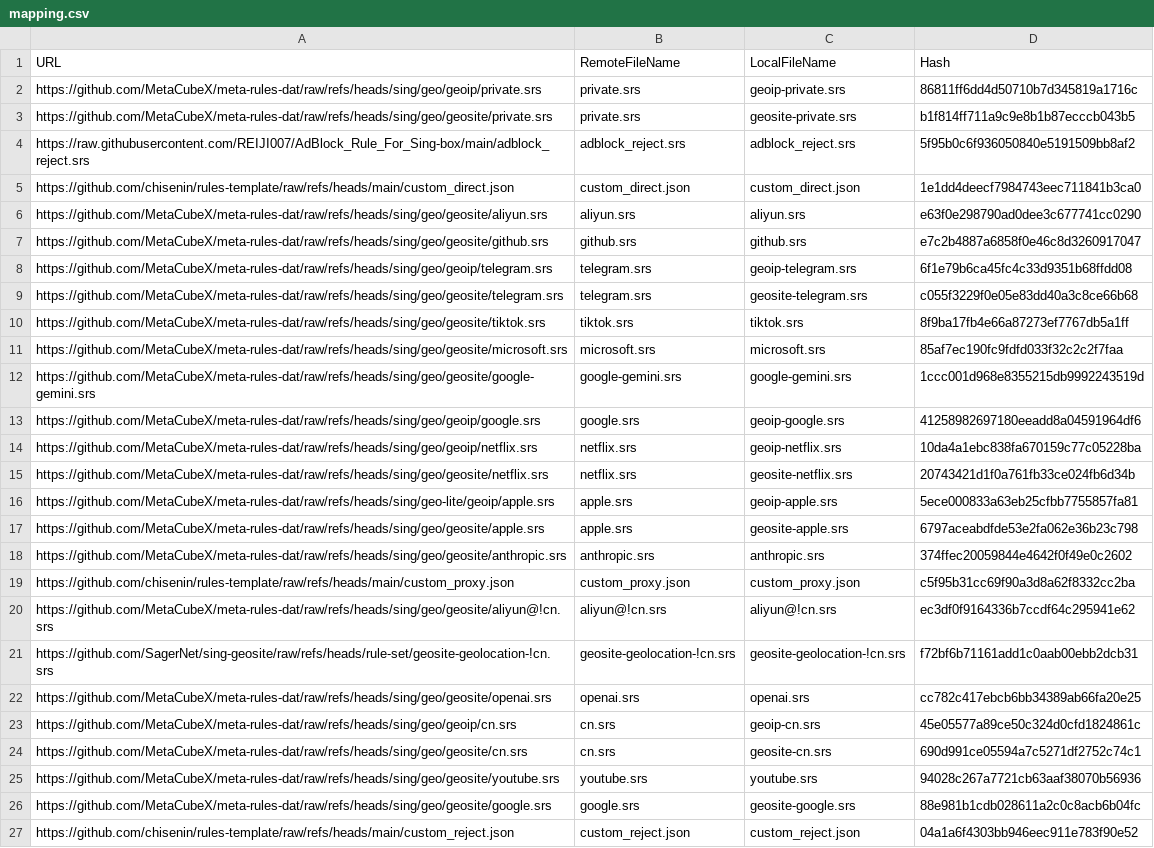
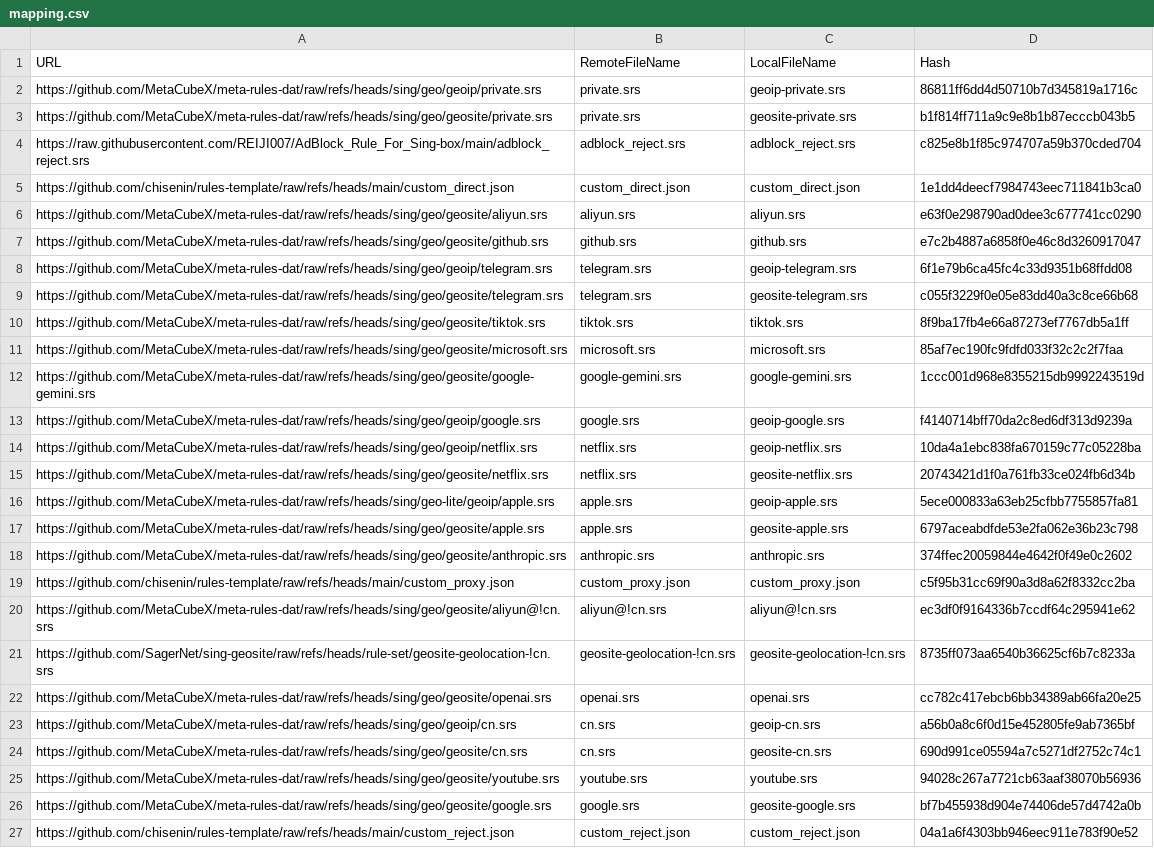
Before and after one commit to chisenin/rules-template, a CSV file: mapping.csv, drawn as a sheet.

```diff
--- a/mapping.csv
+++ b/mapping.csv
@@ -3,3 +3,3 @@ https://github.com/MetaCubeX/meta-rules-dat/raw/refs/heads/sing/geo/geoip/privat
 https://github.com/MetaCubeX/meta-rules-dat/raw/refs/heads/sing/geo/geosite/private.srs,private.srs,geosite-private.srs,b1f814ff711a9c9e8b1b87ecccb043b5
-https://raw.githubusercontent.com/REIJI007/AdBlock_Rule_For_Sing-box/main/adblock_reject.srs,adblock_reject.srs,adblock_reject.srs,5f95b0c6f936050840e5191509bb8af2
+https://raw.githubusercontent.com/REIJI007/AdBlock_Rule_For_Sing-box/main/adblock_reject.srs,adblock_reject.srs,adblock_reject.srs,c825e8b1f85c974707a59b370cded704
 https://github.com/chisenin/rules-template/raw/refs/heads/main/custom_direct.json,custom_direct.json,custom_direct.json,1e1dd4deecf7984743eec711841b3ca0
@@ -12,3 +12,3 @@ https://github.com/MetaCubeX/meta-rules-dat/raw/refs/heads/sing/geo/geosite/micr
 https://github.com/MetaCubeX/meta-rules-dat/raw/refs/heads/sing/geo/geosite/google-gemini.srs,google-gemini.srs,google-gemini.srs,1ccc001d968e8355215db9992243519d
-https://github.com/MetaCubeX/meta-rules-dat/raw/refs/heads/sing/geo/geoip/google.srs,google.srs,geoip-google.srs,41258982697180eeadd8a04591964df6
+https://github.com/MetaCubeX/meta-rules-dat/raw/refs/heads/sing/geo/geoip/google.srs,google.srs,geoip-google.srs,f4140714bff70da2c8ed6df313d9239a
 https://github.com/MetaCubeX/meta-rules-dat/raw/refs/heads/sing/geo/geoip/netflix.srs,netflix.srs,geoip-netflix.srs,10da4a1ebc838fa670159c77c05228ba
@@ -20,8 +20,8 @@ https://github.com/chisenin/rules-template/raw/refs/heads/main/custom_proxy.json
 https://github.com/MetaCubeX/meta-rules-dat/raw/refs/heads/sing/geo/geosite/aliyun@!cn.srs,aliyun@!cn.srs,aliyun@!cn.srs,ec3df0f9164336b7ccdf64c295941e62
-https://github.com/SagerNet/sing-geosite/raw/refs/heads/rule-set/geosite-geolocation-!cn.srs,geosite-geolocation-!cn.srs,geosite-geolocation-!cn.srs,f72bf6b71161add1c0aab00ebb2dcb31
+https://github.com/SagerNet/sing-geosite/raw/refs/heads/rule-set/geosite-geolocation-!cn.srs,geosite-geolocation-!cn.srs,geosite-geolocation-!cn.srs,8735ff073aa6540b36625cf6b7c8233a
 https://github.com/MetaCubeX/meta-rules-dat/raw/refs/heads/sing/geo/geosite/openai.srs,openai.srs,openai.srs,cc782c417ebcb6bb34389ab66fa20e25
-https://github.com/MetaCubeX/meta-rules-dat/raw/refs/heads/sing/geo/geoip/cn.srs,cn.srs,geoip-cn.srs,45e05577a89ce50c324d0cfd1824861c
+https://github.com/MetaCubeX/meta-rules-dat/raw/refs/heads/sing/geo/geoip/cn.srs,cn.srs,geoip-cn.srs,a56b0a8c6f0d15e452805fe9ab7365bf
 https://github.com/MetaCubeX/meta-rules-dat/raw/refs/heads/sing/geo/geosite/cn.srs,cn.srs,geosite-cn.srs,690d991ce05594a7c5271df2752c74c1
 https://github.com/MetaCubeX/meta-rules-dat/raw/refs/heads/sing/geo/geosite/youtube.srs,youtube.srs,youtube.srs,94028c267a7721cb63aaf38070b56936
-https://github.com/MetaCubeX/meta-rules-dat/raw/refs/heads/sing/geo/geosite/google.srs,google.srs,geosite-google.srs,88e981b1cdb028611a2c0c8acb6b04fc
+https://github.com/MetaCubeX/meta-rules-dat/raw/refs/heads/sing/geo/geosite/google.srs,google.srs,geosite-google.srs,bf7b455938d904e74406de57d4742a0b
 https://github.com/chisenin/rules-template/raw/refs/heads/main/custom_reject.json,custom_reject.json,custom_reject.json,04a1a6f4303bb946eec911e783f90e52
```
Also changed, not shown: 5 other files.
